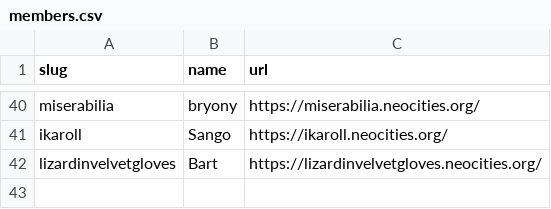
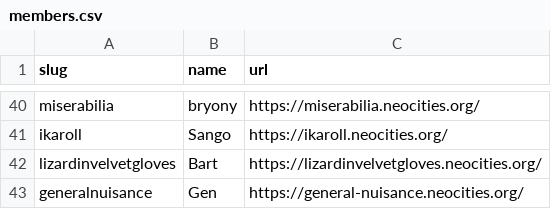
Before and after one commit to manyface5/acingtheinternet, a CSV file: _data/members.csv, drawn as a sheet; only a part is shown, gaps mark what is left out; the diff names each change by its address in the sheet, - before the commit and + after, or states it on an @@ line.

Commit message:
Add files via upload

```diff
--- a/_data/members.csv
+++ b/_data/members.csv
+row 43: generalnuisance | Gen | https://general-nuisance.neocities.org/
```
